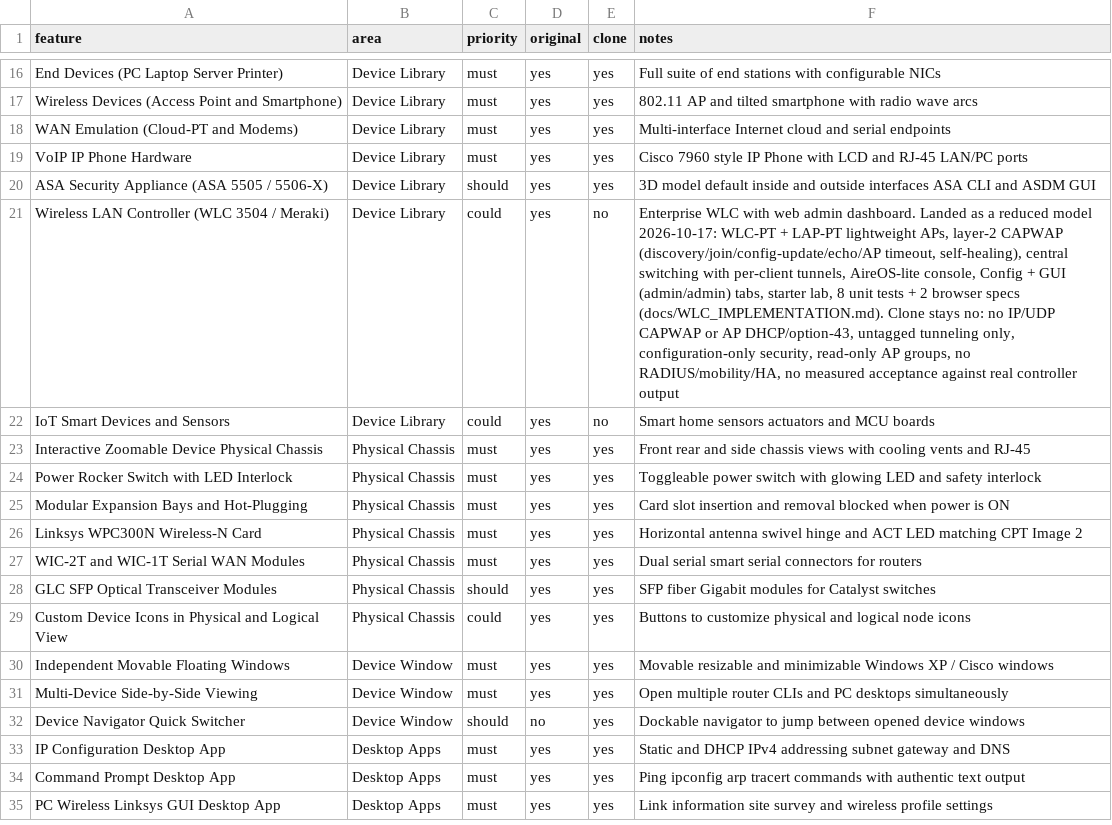
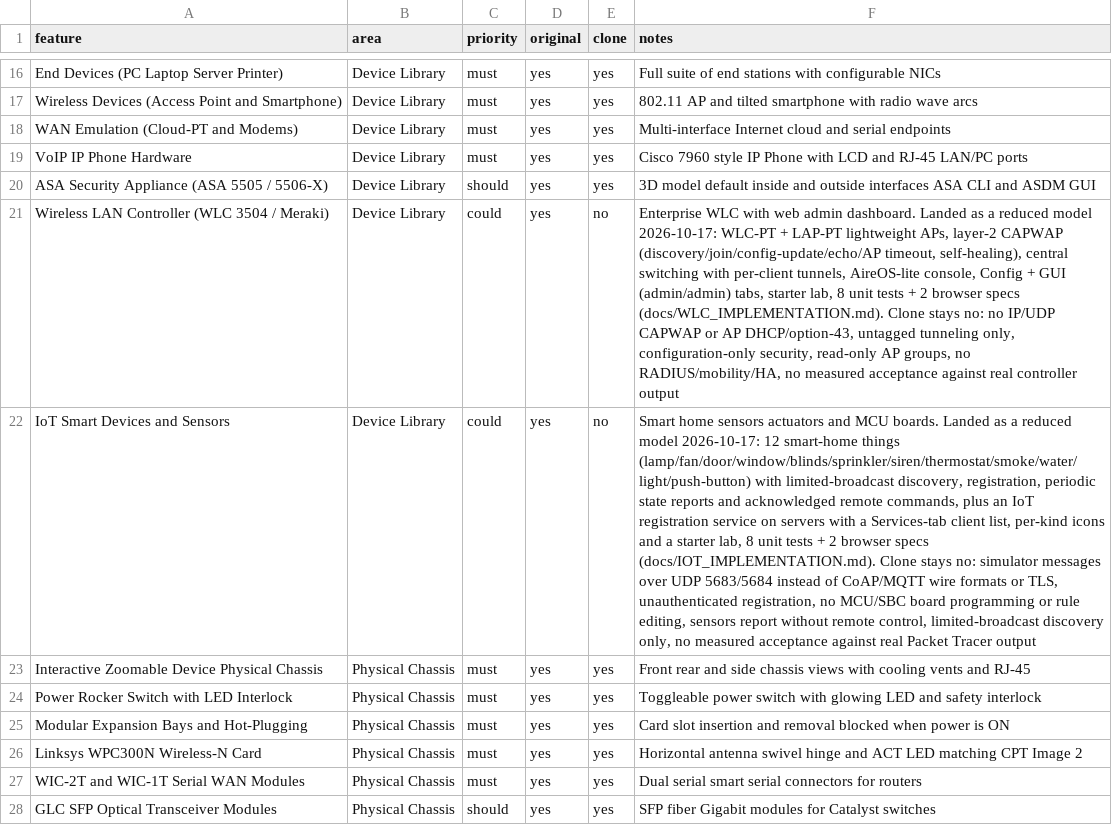
Before and after one commit to zerakjamil/wirex-web, a CSV file: replica/features.csv, drawn as a sheet; only a part is shown, gaps mark what is left out; the shorter side is filled out with more unchanged rows; the diff names each change by its address in the sheet, - before the commit and + after, or states it on an @@ line.

Commit message:
docs(iot): record the IoT increment in implementation notes, handoff, launch review and release gates
- new docs/IOT_IMPLEMENTATION.md: protocol model and timing constants, the
  top-level engine dispatch (broadcast discovery cannot reach the localIp app
  chain), realtime gating, UI surfaces, starter lab, simplifications and
  verification
- HANDOFF/LAUNCH_READINESS/REPLACEMENT_GATES: dated IoT entries; the
  physical-devices row stays open with the IoT limits spelled out
- features.csv row 22 keeps clone=no and records the reduced-model landing

Browser evidence is scoped honestly: 38 of 39 flows pass on the latest full
run; the machine-load-sensitive realtime scale case passed every functional
assertion but exceeded its pacing bounds under sustained external machine load
(the identical unit suite measured 105.9 s against its 6.1 s baseline).

```diff
--- a/replica/features.csv
+++ b/replica/features.csv
-F22 (notes): …and MCU boards
+F22 (notes): …and MCU boards. Landed as a reduced model 2026-10-17: 12 smart-home things (lamp/fan/door/window/blinds/sprinkler/siren/thermostat/smoke/water/light/push-button) with limited-broadcast discovery, registration, periodic state reports and acknowledged remote commands, plus an IoT registration service on servers with a Services-tab client list, per-kind icons and a starter lab, 8 unit tests + 2 browser specs (docs/IOT_IMPLEMENTATION.md). Clone stays no: simulator messages over UDP 5683/5684 instead of CoAP/MQTT wire formats or TLS, unauthenticated registration, no MCU/SBC board programming or rule editing, sensors report without remote control, limited-broadcast discovery only, no measured acceptance against real Packet Tracer output
```
Also changed, not shown: 4 other files.
